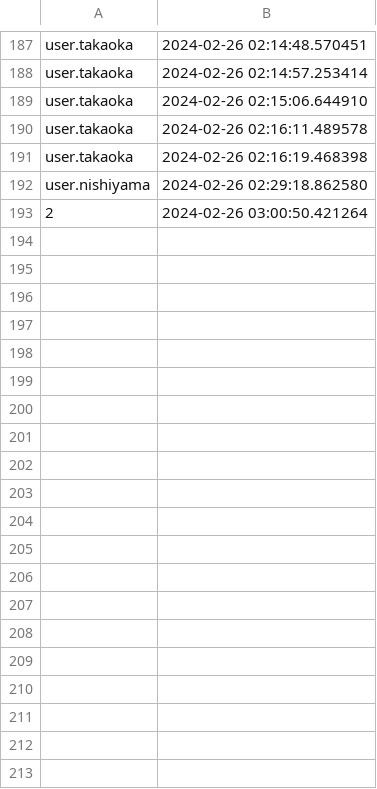
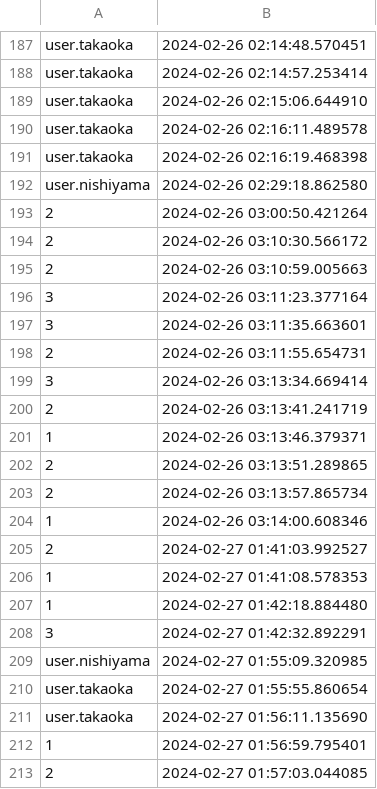
Before and after one commit to takaoka-labo/stss, a CSV file: Control/mid_program/log.csv, drawn as a sheet; only a part is shown, gaps mark what is left out; the diff covers the shown part only; the diff names each change by its address in the sheet, - before the commit and + after, or states it on an @@ line.

```diff
--- a/Control/mid_program/log.csv
+++ b/Control/mid_program/log.csv
+row 194: 2 | 2024-02-26 03:10:30.566172
+row 195: 2 | 2024-02-26 03:10:59.005663
+row 196: 3 | 2024-02-26 03:11:23.377164
+row 197: 3 | 2024-02-26 03:11:35.663601
+row 198: 2 | 2024-02-26 03:11:55.654731
+row 199: 3 | 2024-02-26 03:13:34.669414
+row 200: 2 | 2024-02-26 03:13:41.241719
+row 201: 1 | 2024-02-26 03:13:46.379371
+row 202: 2 | 2024-02-26 03:13:51.289865
+row 203: 2 | 2024-02-26 03:13:57.865734
+row 204: 1 | 2024-02-26 03:14:00.608346
+row 205: 2 | 2024-02-27 01:41:03.992527
+row 206: 1 | 2024-02-27 01:41:08.578353
+row 207: 1 | 2024-02-27 01:42:18.884480
+row 208: 3 | 2024-02-27 01:42:32.892291
+row 209: user.nishiyama | 2024-02-27 01:55:09.320985
+row 210: user.takaoka | 2024-02-27 01:55:55.860654
+row 211: user.takaoka | 2024-02-27 01:56:11.135690
+row 212: 1 | 2024-02-27 01:56:59.795401
+row 213: 2 | 2024-02-27 01:57:03.044085
```
Also changed, not shown: 30 added rows elsewhere in this file, 3 other files.
